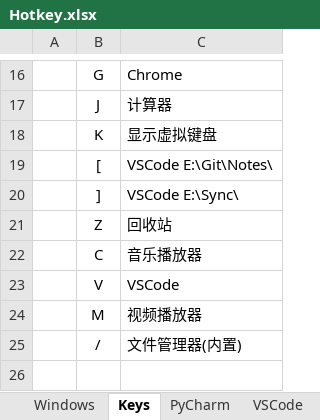
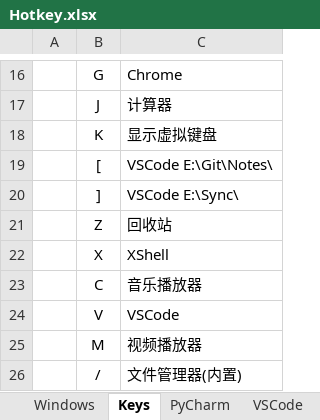
Before and after one commit to By2048/Ahk, an Excel workbook: Doc/Hotkey.xlsx, sheet Keys, drawn as a sheet; only a part is shown, gaps mark what is left out; values as stored, in another font and other column widths than the file's, no borders; the diff names each change by its address in the sheet, - before the commit and + after, or states it on an @@ line.

Commit message:
update Appskey add XShell

```diff
--- a/Doc/Hotkey.xlsx (sheet Keys)
+++ b/Doc/Hotkey.xlsx (sheet Keys)
+row 22:  | X | XShell
```
Also changed, not shown: 2 other files.
